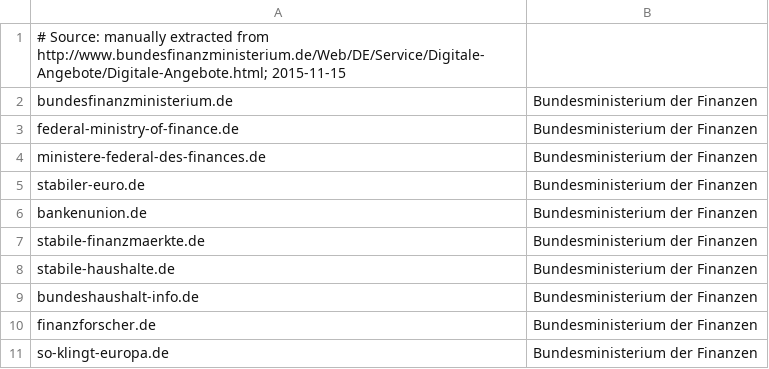
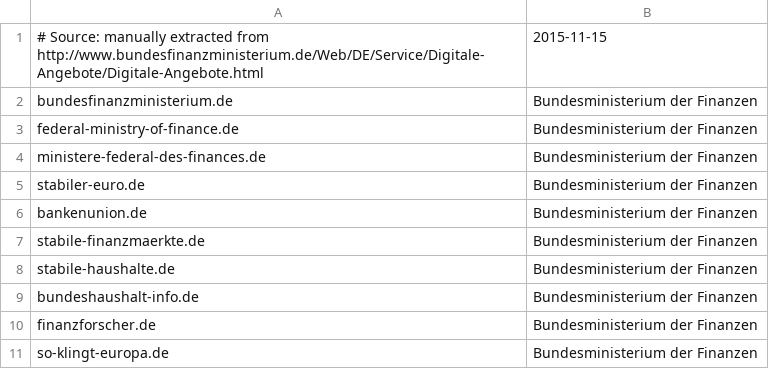
Before and after one commit to robbi5/german-gov-domains, a CSV file: data/source/bmf.csv, drawn as a sheet.

```diff
--- a/data/source/bmf.csv
+++ b/data/source/bmf.csv
@@ -1,2 +1,2 @@
-# Source: manually extracted from http://www.bundesfinanzministerium.de/Web/DE/Service/Digitale-Angebote/Digitale-Angebote.html; 2015-11-15
+# Source: manually extracted from http://www.bundesfinanzministerium.de/Web/DE/Service/Digitale-Angebote/Digitale-Angebote.html, 2015-11-15
 bundesfinanzministerium.de,Bundesministerium der Finanzen
```
Also changed, not shown: data/source/reverse-dns.csv.
